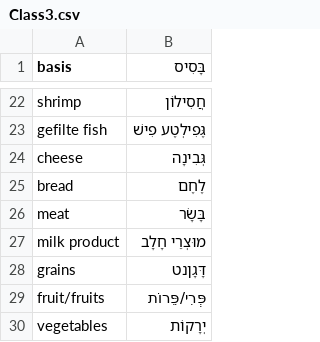
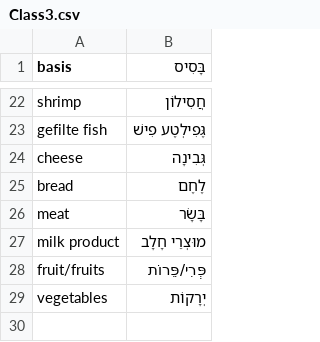
Before and after one commit to misho104-obsolete/NotAnUlpanHaifa, a CSV file: Class3.csv, drawn as a sheet; only a part is shown, gaps mark what is left out; the diff names each change by its address in the sheet, - before the commit and + after, or states it on an @@ line.

Commit message:
debug: remove ambiguous concept 'grains'

```diff
--- a/Class3.csv
+++ b/Class3.csv
-row 28: grains | דָּגָןנט
```
